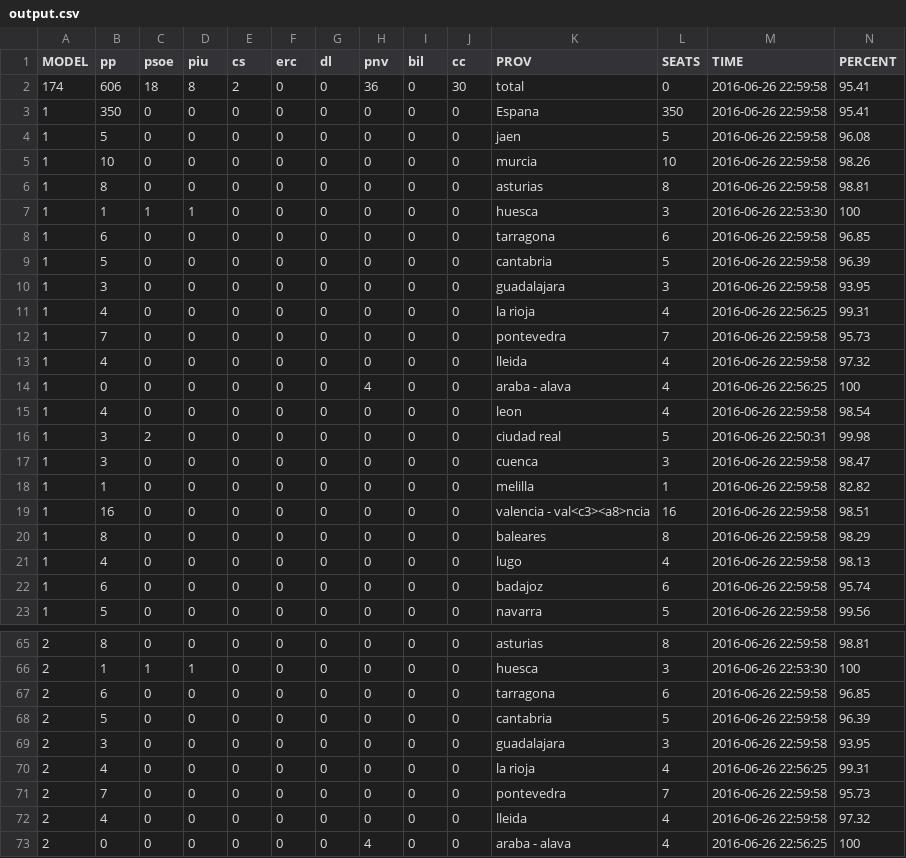
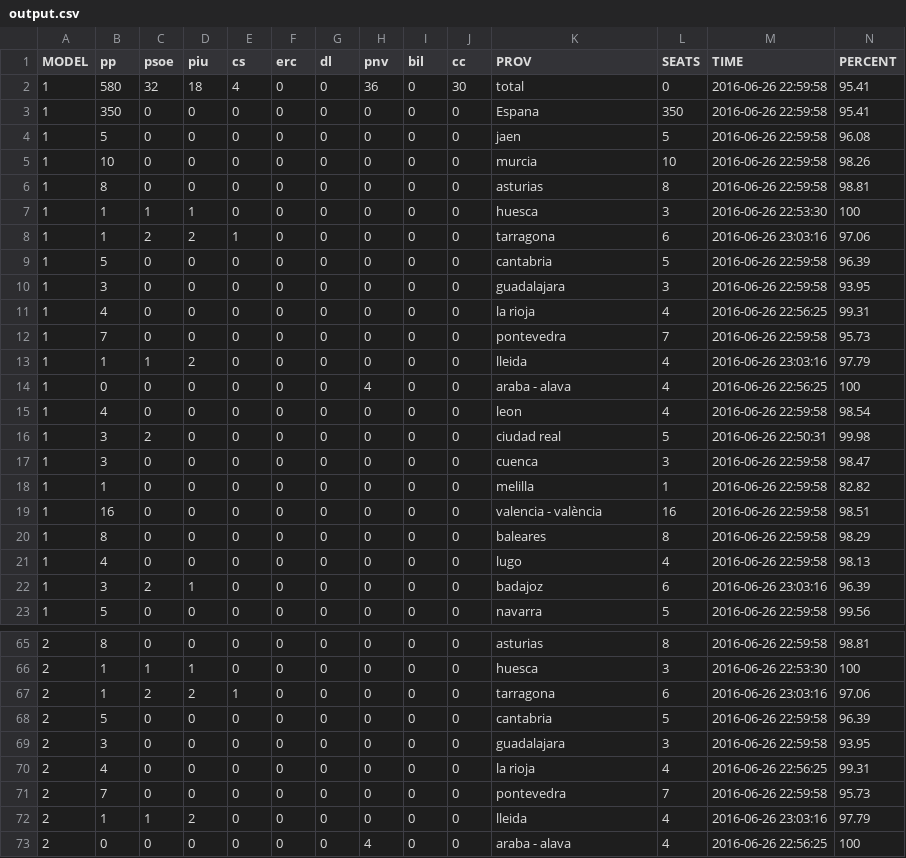
Before and after one commit to dmartincc/politibot-pipeline, a CSV file: output.csv, drawn as a sheet; only a part is shown, gaps mark what is left out; the diff covers the shown part only.

Commit message:
file

```diff
--- a/output.csv
+++ b/output.csv
@@ -1,3 +1,3 @@
 "MODEL","pp","psoe","piu","cs","erc","dl","pnv","bil","cc","PROV","SEATS","TIME","PERCENT"
-174,606,18,8,2,0,0,36,0,30,"total",0,"2016-06-26 22:59:58",95.41
+1,580,32,18,4,0,0,36,0,30,"total",0,"2016-06-26 22:59:58",95.41
 1,350,0,0,0,0,0,0,0,0,"Espana",350,"2016-06-26 22:59:58",95.41
@@ -7,3 +7,3 @@
 1,1,1,1,0,0,0,0,0,0,"huesca",3,"2016-06-26 22:53:30",100
-1,6,0,0,0,0,0,0,0,0,"tarragona",6,"2016-06-26 22:59:58",96.85
+1,1,2,2,1,0,0,0,0,0,"tarragona",6,"2016-06-26 23:03:16",97.06
 1,5,0,0,0,0,0,0,0,0,"cantabria",5,"2016-06-26 22:59:58",96.39
@@ -12,3 +12,3 @@
 1,7,0,0,0,0,0,0,0,0,"pontevedra",7,"2016-06-26 22:59:58",95.73
-1,4,0,0,0,0,0,0,0,0,"lleida",4,"2016-06-26 22:59:58",97.32
+1,1,1,2,0,0,0,0,0,0,"lleida",4,"2016-06-26 23:03:16",97.79
 1,0,0,0,0,0,0,4,0,0,"araba - alava",4,"2016-06-26 22:56:25",100
@@ -18,6 +18,6 @@
 1,1,0,0,0,0,0,0,0,0,"melilla",1,"2016-06-26 22:59:58",82.82
-1,16,0,0,0,0,0,0,0,0,"valencia - val<c3><a8>ncia",16,"2016-06-26 22:59:58",98.51
+1,16,0,0,0,0,0,0,0,0,"valencia - valència",16,"2016-06-26 22:59:58",98.51
 1,8,0,0,0,0,0,0,0,0,"baleares",8,"2016-06-26 22:59:58",98.29
 1,4,0,0,0,0,0,0,0,0,"lugo",4,"2016-06-26 22:59:58",98.13
-1,6,0,0,0,0,0,0,0,0,"badajoz",6,"2016-06-26 22:59:58",95.74
+1,3,2,1,0,0,0,0,0,0,"badajoz",6,"2016-06-26 23:03:16",96.39
 1,5,0,0,0,0,0,0,0,0,"navarra",5,"2016-06-26 22:59:58",99.56
@@ -66,3 +66,3 @@
 2,1,1,1,0,0,0,0,0,0,"huesca",3,"2016-06-26 22:53:30",100
-2,6,0,0,0,0,0,0,0,0,"tarragona",6,"2016-06-26 22:59:58",96.85
+2,1,2,2,1,0,0,0,0,0,"tarragona",6,"2016-06-26 23:03:16",97.06
 2,5,0,0,0,0,0,0,0,0,"cantabria",5,"2016-06-26 22:59:58",96.39
@@ -71,3 +71,3 @@
 2,7,0,0,0,0,0,0,0,0,"pontevedra",7,"2016-06-26 22:59:58",95.73
-2,4,0,0,0,0,0,0,0,0,"lleida",4,"2016-06-26 22:59:58",97.32
+2,1,1,2,0,0,0,0,0,0,"lleida",4,"2016-06-26 23:03:16",97.79
 2,0,0,0,0,0,0,4,0,0,"araba - alava",4,"2016-06-26 22:56:25",100
```
Also changed, not shown: 16 edited cells elsewhere in this file.
